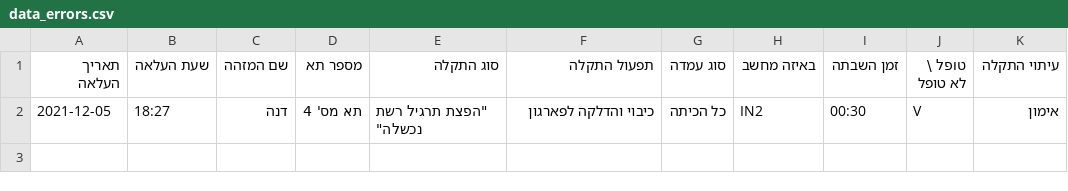
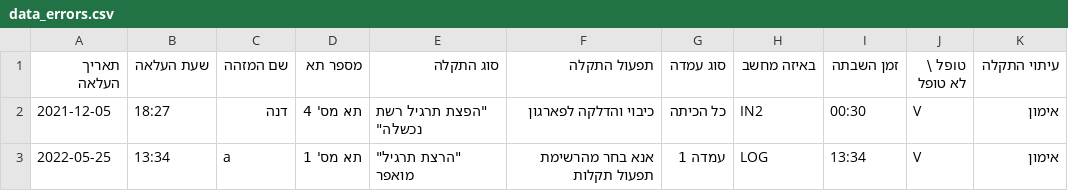
Before and after one commit to ArielGuralnick/elbit-ground-beta, a CSV file: app/db/moreshet/data_errors.csv, drawn as a sheet.

```diff
--- a/app/db/moreshet/data_errors.csv
+++ b/app/db/moreshet/data_errors.csv
@@ -2 +2,2 @@
 2021-12-05,18:27,דנה,תא מס' 4,"""הפצת תרגיל רשת נכשלה""",כיבוי והדלקה לפארגון,כל הכיתה,IN2,00:30,V,אימון
+2022-05-25,13:34,a,תא מס' 1,"""הרצת תרגיל"" מואפר",אנא בחר מהרשימת תפעול תקלות,עמדה 1,LOG,13:34,V,אימון
```
Also changed, not shown: app/db/driving/data_activity.csv, app/db/driving/data_errors.csv, 25 other files.
